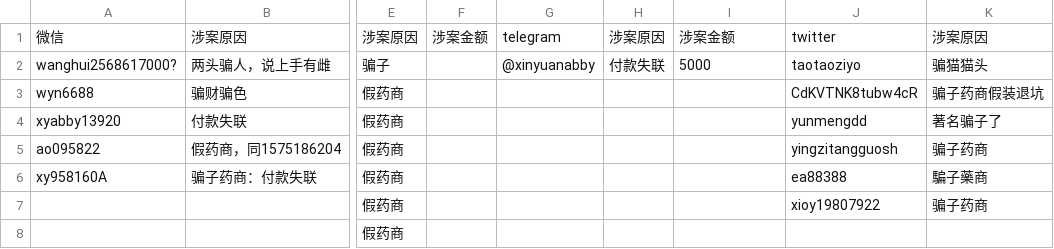
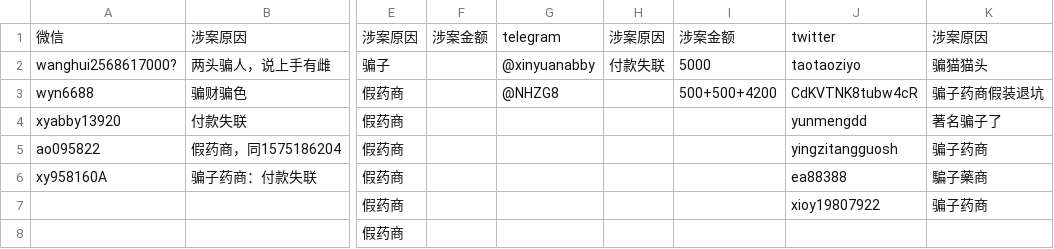
Before and after one commit to HomoYamakaze/HRT-price-comparison, a CSV file: 骗子药商肃反名单.csv, drawn as a sheet; only a part is shown, gaps mark what is left out; the diff names each change by its address in the sheet, - before the commit and + after, or states it on an @@ line.

```diff
--- a/骗子药商肃反名单.csv
+++ b/骗子药商肃反名单.csv
-G3: (empty)
+G3: @NHZG8
-I3: (empty)
+I3: 500+500+4200
```
Also changed, not shown: 2 other files.
